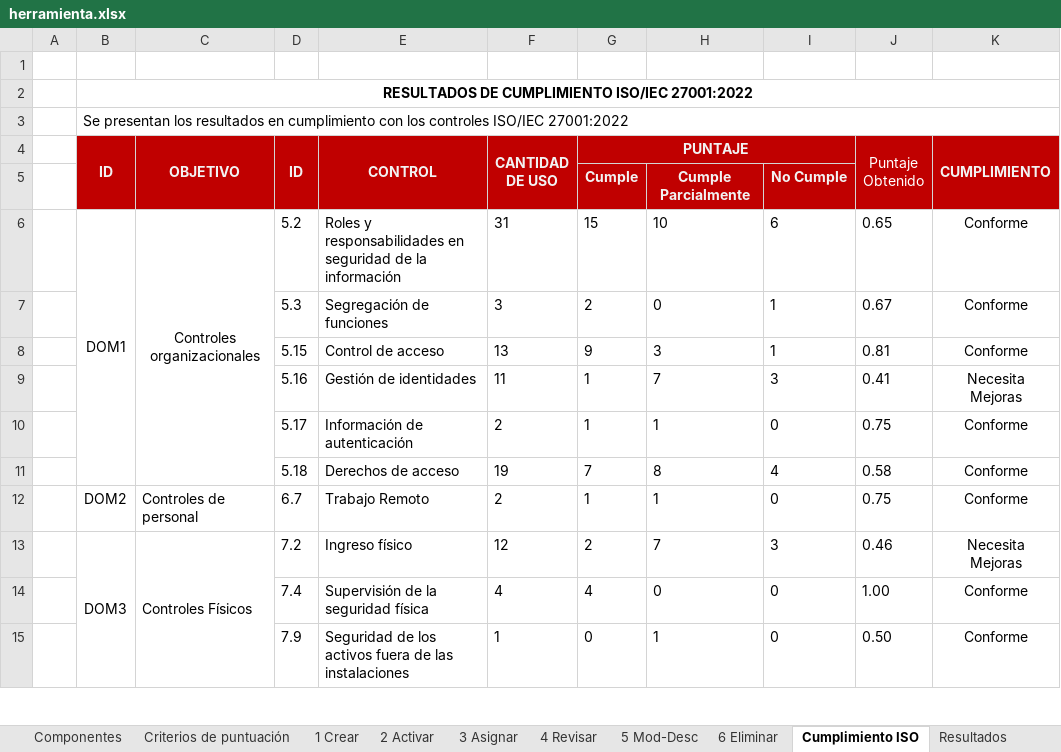
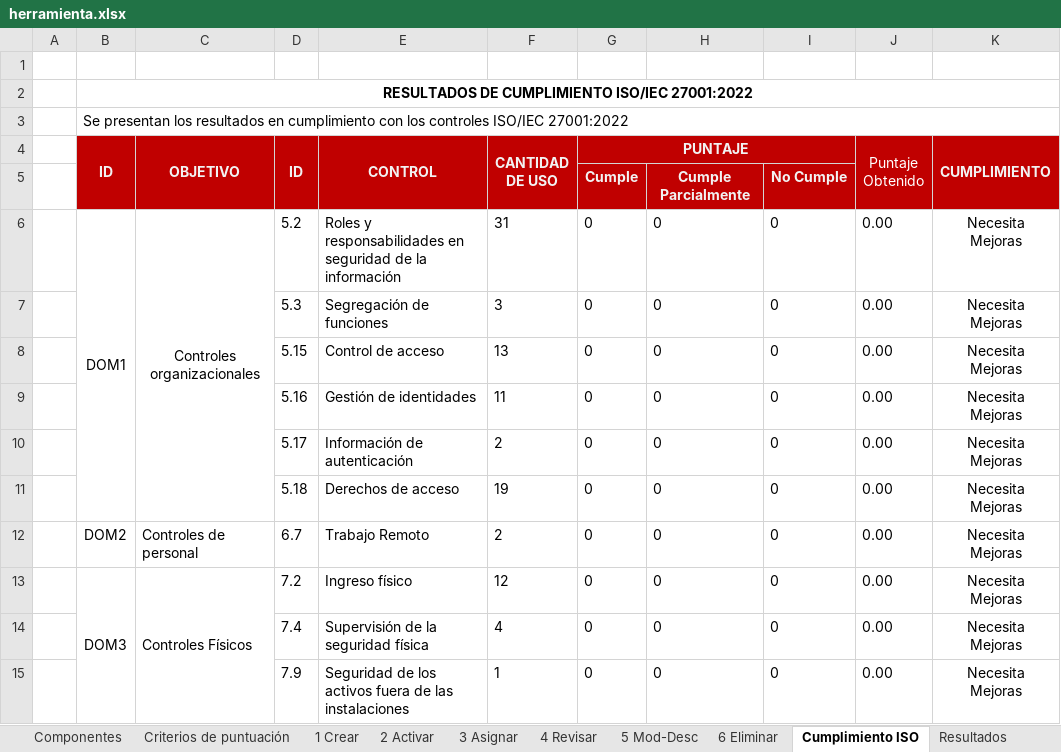
Before and after one commit to seryiio/diagnostic-tool, an Excel workbook: public/herramienta.xlsx, sheet Cumplimiento ISO, drawn as a sheet; only a part is shown; values as stored, in another font and other column widths than the file's, no borders; charts and pictures and conditional formats not drawn; removed rows and columns are numbered as before the commit, all else as after; the diff covers the shown part only; the diff names each change by its address in the sheet, - before the commit and + after, or states it on an @@ line.

```diff
--- a/public/herramienta.xlsx (sheet Cumplimiento ISO)
+++ b/public/herramienta.xlsx (sheet Cumplimiento ISO)
-G6 (PUNTAJE): 15
+G6 (PUNTAJE): 0
-H6: 10
+H6: 0
-I6: 6
+I6: 0
-J6 (Puntaje Obtenido): 0.65
+J6 (Puntaje Obtenido): 0.00
-K6:K7 (CUMPLIMIENTO): Conforme
+K6:K7 (CUMPLIMIENTO): Necesita Mejoras
-G7 (PUNTAJE): 2
+G7 (PUNTAJE): 0
-I7: 1
+I7: 0
-J7 (Puntaje Obtenido): 0.67
+J7 (Puntaje Obtenido): 0.00
-row 8:  |  |  | 5.15 | Control de acceso | 13 | 9 | 3 | 1 | 0.81 | Conforme
-row 9:  |  |  | 5.16 | Gestión de identidades | 11 | 1 | 7 | 3 | 0.41 | Necesita Mejoras
+row 8:  |  |  | 5.15 | Control de acceso | 13 | 0 | 0 | 0 | 0.00 | Necesita Mejoras
+row 9:  |  |  | 5.16 | Gestión de identidades | 11 | 0 | 0 | 0 | 0.00 | Necesita Mejoras
-G10 (PUNTAJE): 1
+G10 (PUNTAJE): 0
-H10: 1
+H10: 0
-J10 (Puntaje Obtenido): 0.75
+J10 (Puntaje Obtenido): 0.00
-K10 (CUMPLIMIENTO): Conforme
+K10 (CUMPLIMIENTO): Necesita Mejoras
-row 11:  |  |  | 5.18 | Derechos de acceso | 19 | 7 | 8 | 4 | 0.58 | Conforme
+row 11:  |  |  | 5.18 | Derechos de acceso | 19 | 0 | 0 | 0 | 0.00 | Necesita Mejoras
-G12 (PUNTAJE): 1
+G12 (PUNTAJE): 0
-H12: 1
+H12: 0
-J12 (Puntaje Obtenido): 0.75
+J12 (Puntaje Obtenido): 0.00
-K12 (CUMPLIMIENTO): Conforme
+K12 (CUMPLIMIENTO): Necesita Mejoras
-G13 (PUNTAJE): 2
+G13 (PUNTAJE): 0
-H13: 7
+H13: 0
-I13: 3
+I13: 0
-J13 (Puntaje Obtenido): 0.46
+J13 (Puntaje Obtenido): 0.00
-G14 (PUNTAJE): 4
+G14 (PUNTAJE): 0
-J14 (Puntaje Obtenido): 1.00
+J14 (Puntaje Obtenido): 0.00
-K14:K15 (CUMPLIMIENTO): Conforme
+K14:K15 (CUMPLIMIENTO): Necesita Mejoras
-H15: 1
+H15: 0
-J15 (Puntaje Obtenido): 0.50
+J15 (Puntaje Obtenido): 0.00
```
Also changed, not shown: 2 added rows, 2 removed rows and 20 edited cells elsewhere in this sheet, sheet Resultados, sheet 2 Activar, sheet 4 Revisar, sheet 1 Crear, sheet 3 Asignar, sheet 5 Mod-Desc, 2 more sheets, other sheet tabs, charts or pictures.
